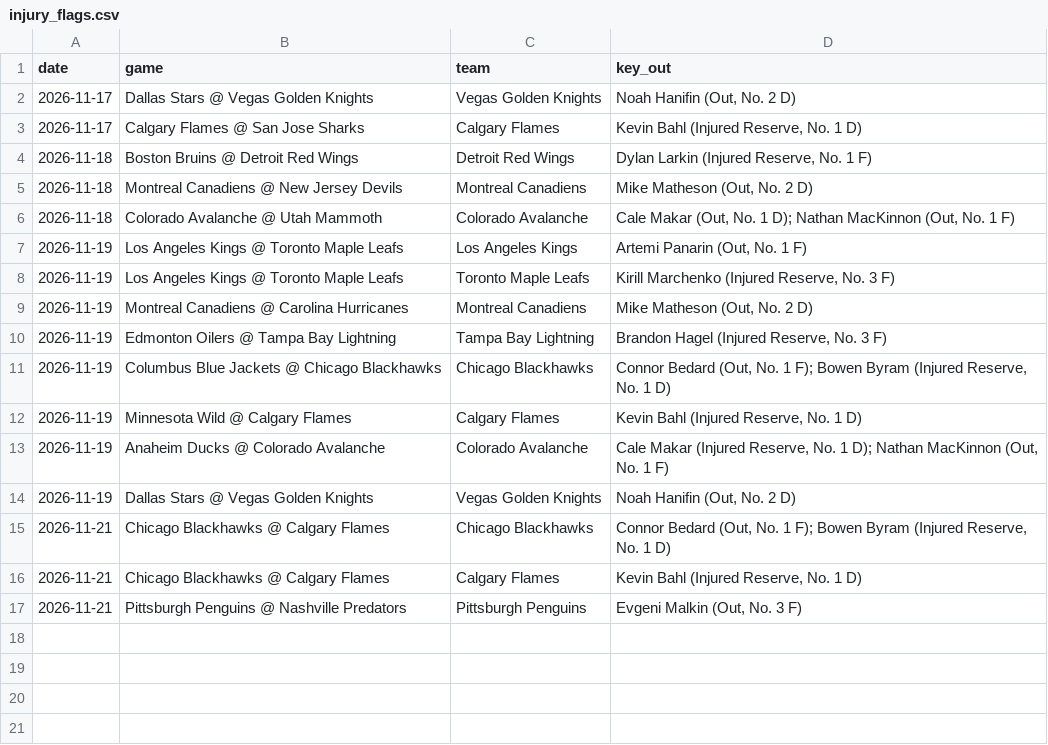
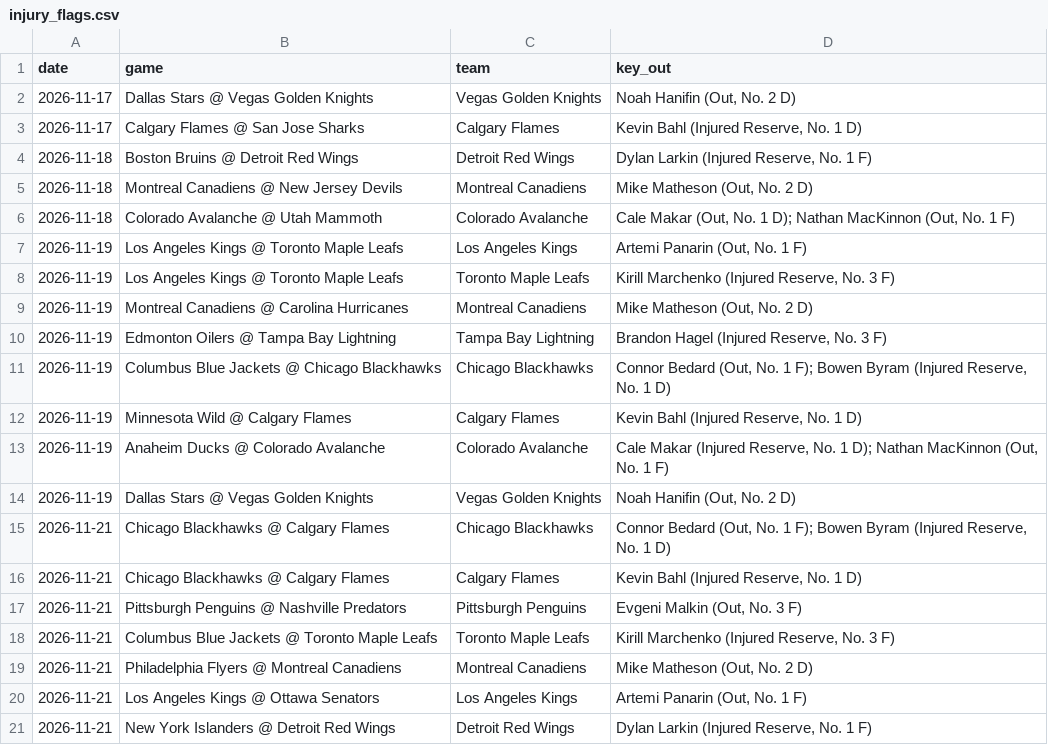
Before and after one commit to alanwevans1617-source/alan-nhl-model, a CSV file: injury_flags.csv, drawn as a sheet; the diff names each change by its address in the sheet, - before the commit and + after, or states it on an @@ line.

```diff
--- a/injury_flags.csv
+++ b/injury_flags.csv
+row 18: 2026-11-21 | Columbus Blue Jackets @ Toronto Maple Leafs | Toronto Maple Leafs | Kirill Marchenko (Injured Reserve, No. 3 F)
+row 19: 2026-11-21 | Philadelphia Flyers @ Montreal Canadiens | Montreal Canadiens | Mike Matheson (Out, No. 2 D)
+row 20: 2026-11-21 | Los Angeles Kings @ Ottawa Senators | Los Angeles Kings | Artemi Panarin (Out, No. 1 F)
+row 21: 2026-11-21 | New York Islanders @ Detroit Red Wings | Detroit Red Wings | Dylan Larkin (Injured Reserve, No. 1 F)
```
Also changed, not shown: goalies.csv, odds.csv, 6 other files.
